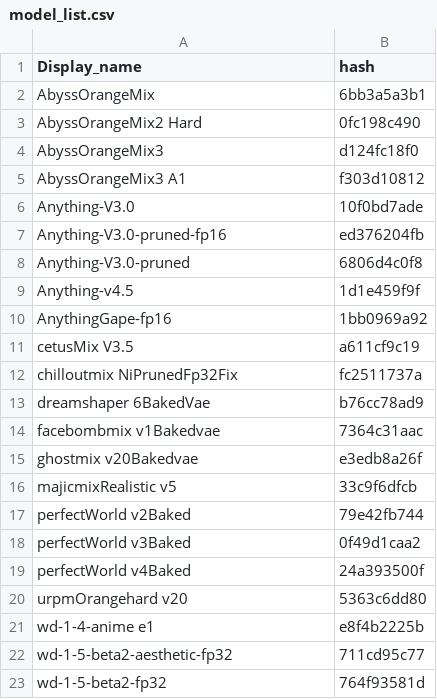
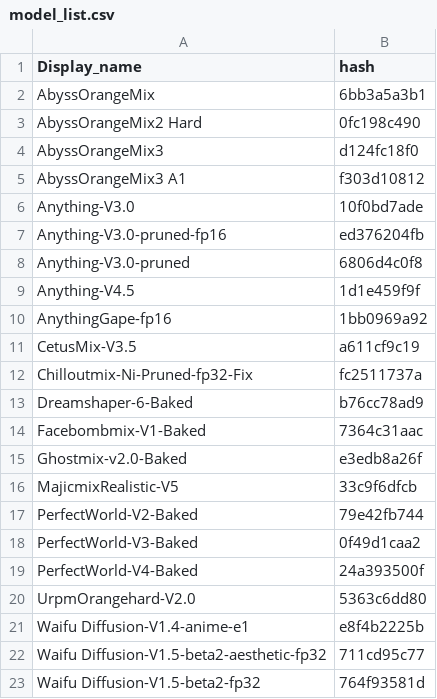
Before and after one commit to yui-tan/pyPromptChecker, a CSV file: model_list.csv, drawn as a sheet.

Commit message:
minor changes to display name

```diff
--- a/model_list.csv
+++ b/model_list.csv
@@ -8,16 +8,16 @@ Anything-V3.0-pruned-fp16,ed376204fb
 Anything-V3.0-pruned,6806d4c0f8
-Anything-v4.5,1d1e459f9f
+Anything-V4.5,1d1e459f9f
 AnythingGape-fp16,1bb0969a92
-cetusMix V3.5,a611cf9c19
-chilloutmix NiPrunedFp32Fix,fc2511737a
-dreamshaper 6BakedVae,b76cc78ad9
-facebombmix v1Bakedvae,7364c31aac
-ghostmix v20Bakedvae,e3edb8a26f
-majicmixRealistic v5,33c9f6dfcb
-perfectWorld v2Baked,79e42fb744
-perfectWorld v3Baked,0f49d1caa2
-perfectWorld v4Baked,24a393500f
-urpmOrangehard v20,5363c6dd80
-wd-1-4-anime e1,e8f4b2225b
-wd-1-5-beta2-aesthetic-fp32,711cd95c77
-wd-1-5-beta2-fp32,764f93581d
+CetusMix-V3.5,a611cf9c19
+Chilloutmix-Ni-Pruned-fp32-Fix,fc2511737a
+Dreamshaper-6-Baked,b76cc78ad9
+Facebombmix-V1-Baked,7364c31aac
+Ghostmix-v2.0-Baked,e3edb8a26f
+MajicmixRealistic-V5,33c9f6dfcb
+PerfectWorld-V2-Baked,79e42fb744
+PerfectWorld-V3-Baked,0f49d1caa2
+PerfectWorld-V4-Baked,24a393500f
+UrpmOrangehard-V2.0,5363c6dd80
+Waifu Diffusion-V1.4-anime-e1,e8f4b2225b
+Waifu Diffusion-V1.5-beta2-aesthetic-fp32,711cd95c77
+Waifu Diffusion-V1.5-beta2-fp32,764f93581d
```
